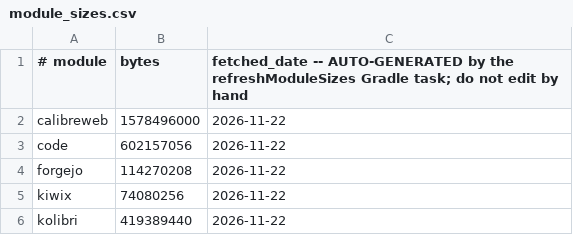
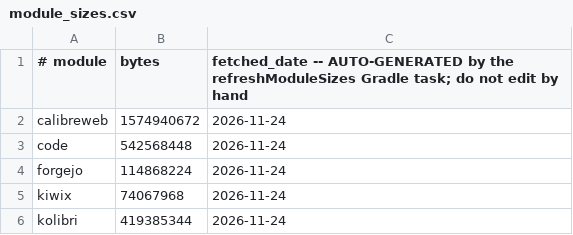
Before and after one commit to appdevforall/KnowledgeToGo, a CSV file: controller/app/src/main/assets/module_sizes.csv, drawn as a sheet.

```diff
--- a/controller/app/src/main/assets/module_sizes.csv
+++ b/controller/app/src/main/assets/module_sizes.csv
@@ -1,6 +1,6 @@
 # module,bytes,fetched_date -- AUTO-GENERATED by the refreshModuleSizes Gradle task; do not edit by hand
-calibreweb,1578496000,2026-11-22
-code,602157056,2026-11-22
-forgejo,114270208,2026-11-22
-kiwix,74080256,2026-11-22
-kolibri,419389440,2026-11-22
+calibreweb,1574940672,2026-11-24
+code,542568448,2026-11-24
+forgejo,114868224,2026-11-24
+kiwix,74067968,2026-11-24
+kolibri,419385344,2026-11-24
```
Also changed, not shown: controller/app/src/main/assets/rootfs_sizes.csv, 17 other files.
